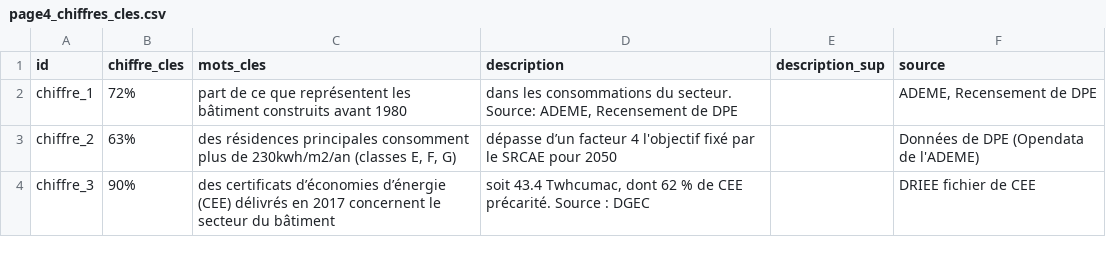
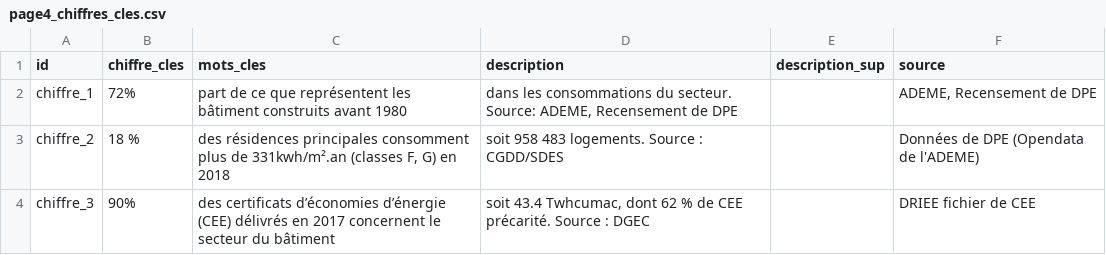
Before and after one commit to SECV-PEE/SECV-PEE.github.io, a CSV file: data/page4_bati/page4_chiffres_cles.csv, drawn as a sheet.

Commit message:
Add files via upload

```diff
--- a/data/page4_bati/page4_chiffres_cles.csv
+++ b/data/page4_bati/page4_chiffres_cles.csv
@@ -2,3 +2,3 @@ id,chiffre_cles,mots_cles,description,description_sup,source
 chiffre_1,72%,part de ce que représentent les bâtiment construits avant 1980,"dans les consommations du secteur. Source: ADEME, Recensement de DPE ",,"ADEME, Recensement de DPE"
-chiffre_2,63%,"des résidences principales consomment plus de 230kwh/m2/an (classes E, F, G)",dépasse d’un facteur 4 l'objectif fixé par le SRCAE pour 2050,,Données de DPE (Opendata de l'ADEME)
+chiffre_2,18 %,"des résidences principales consomment plus de 331kwh/m².an (classes F, G) en 2018",soit 958 483 logements. Source : CGDD/SDES,,Données de DPE (Opendata de l'ADEME)
 chiffre_3,90%,des certificats d’économies d’énergie (CEE) délivrés en 2017 concernent le secteur du bâtiment,"soit 43.4 Twhcumac, dont 62 % de CEE précarité. Source : DGEC",,DRIEE fichier de CEE
```
